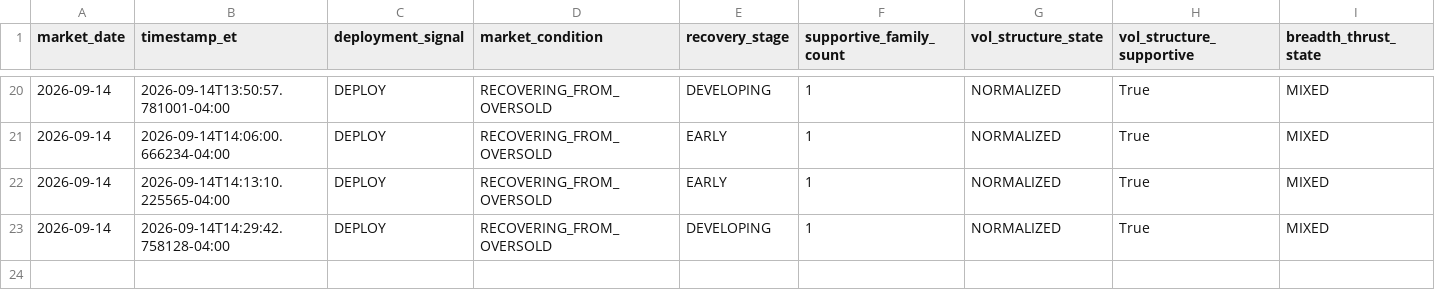
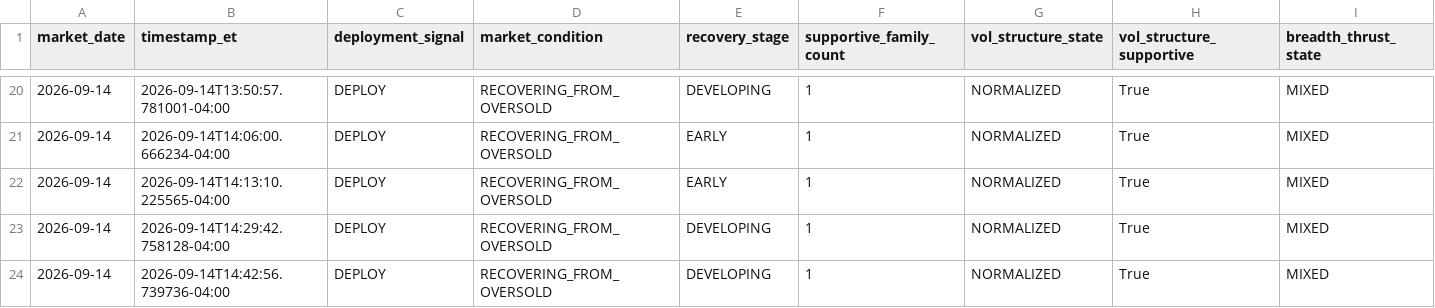
Before and after one commit to arjunthak0522/swing-intelligence, a CSV file: data/reentry/secondary_confirmation_history.csv, drawn as a sheet; only a part is shown, gaps mark what is left out; rows hold the shown columns only; the diff names each change by its address in the sheet, - before the commit and + after, or states it on an @@ line.

```diff
--- a/data/reentry/secondary_confirmation_history.csv
+++ b/data/reentry/secondary_confirmation_history.csv
+row 24: 2026-09-14 | 2026-09-14T14:42:56.739736-04:00 | DEPLOY | RECOVERING_FROM_OVERSOLD | DEVELOPING | 1 | NORMALIZED | True | MIXED
```
Also changed, not shown: 1 other file.
